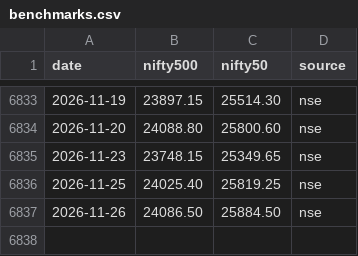
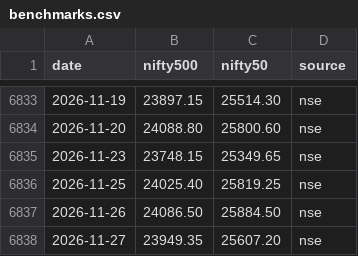
Before and after one commit to Pareshking/Paresh, a CSV file: data/benchmarks.csv, drawn as a sheet; only a part is shown, gaps mark what is left out.

```diff
--- a/data/benchmarks.csv
+++ b/data/benchmarks.csv
@@ -6837 +6837,2 @@ date,nifty500,nifty50,source
 2026-11-26,24086.50,25884.50,nse
+2026-11-27,23949.35,25607.20,nse
```
Also changed, not shown: data/benchmark_indices.csv, data/nse_market_caps.csv, 6 other files.
